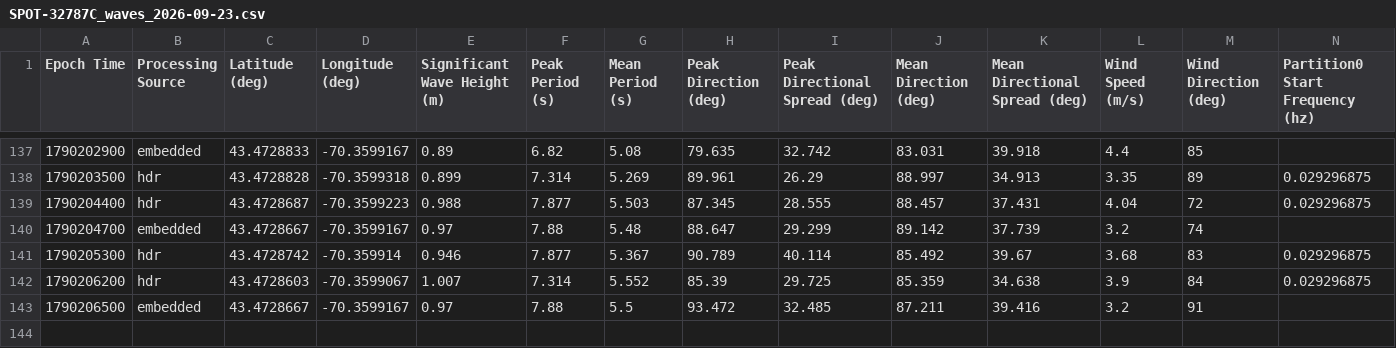
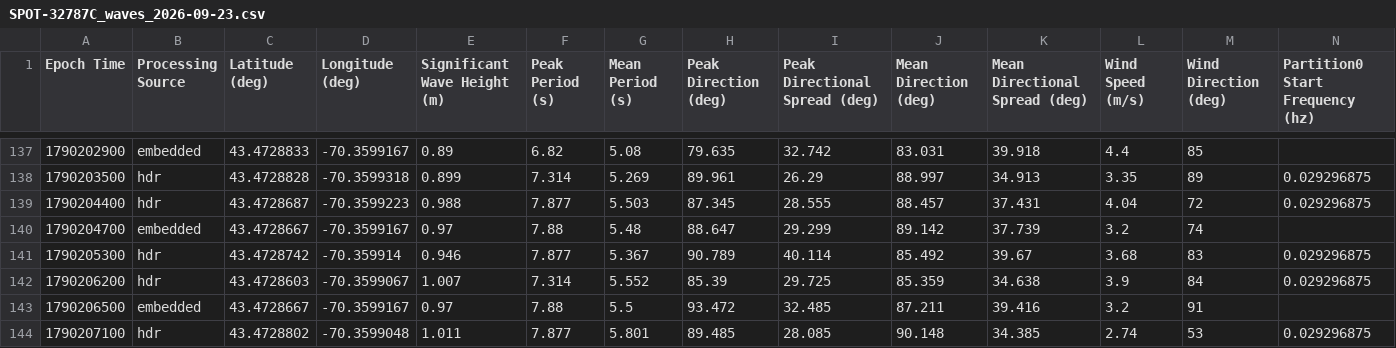
Before and after one commit to ekelting/UNE-Camp-Ellis-SPOT-32787C, a CSV file: data/live/2026/SPOT-32787C_waves_2026-09-23.csv, drawn as a sheet; only a part is shown, gaps mark what is left out; rows hold the shown columns only; the diff names each change by its address in the sheet, - before the commit and + after, or states it on an @@ line.

```diff
--- a/data/live/2026/SPOT-32787C_waves_2026-09-23.csv
+++ b/data/live/2026/SPOT-32787C_waves_2026-09-23.csv
+row 144: 1790207100 | hdr | 43.4728802 | -70.3599048 | 1.011 | 7.877 | 5.801 | 89.485 | 28.085 | 90.148 | 34.385 | 2.74 | 53 | 0.029296875
```
Also changed, not shown: data/live/2026/SPOT-32787C_baro_2026-09-23.csv, data/live/2026/SPOT-32787C_spectra_2026-09-23.csv, 7 other files.
